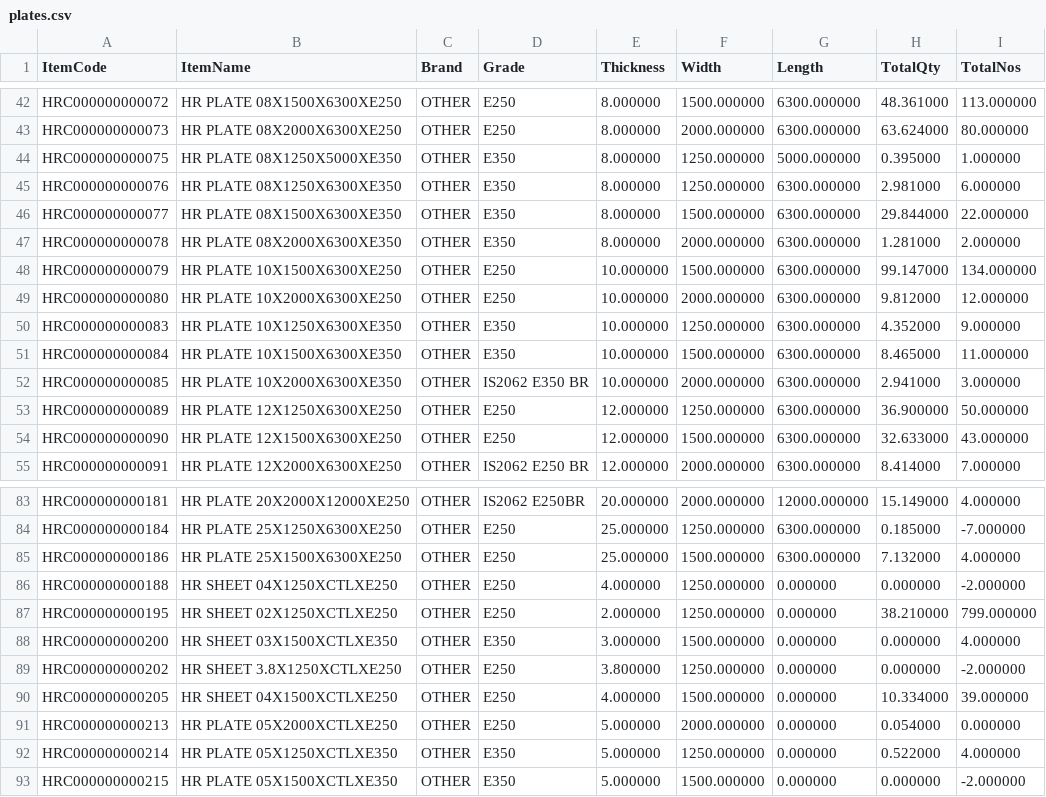
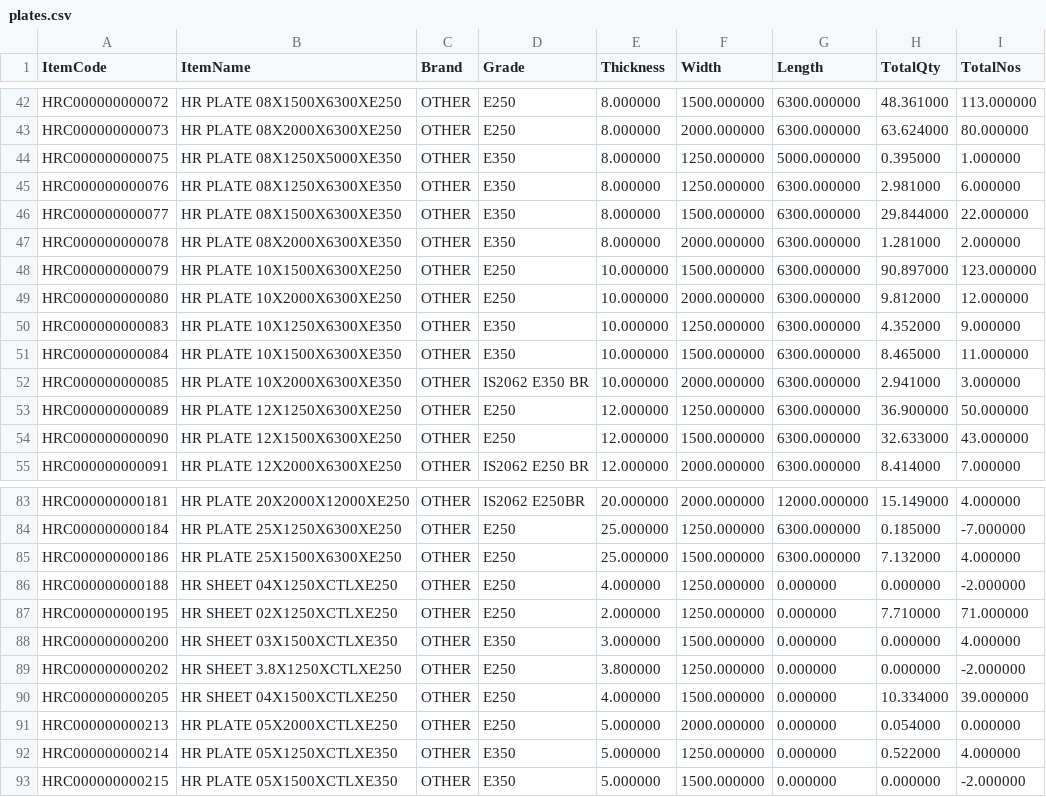
Before and after one commit to BSC23609/mis-portal, a CSV file: stock/plates.csv, drawn as a sheet; only a part is shown, gaps mark what is left out.

Commit message:
stock refresh 2026-09-25 17:15

```diff
--- a/stock/plates.csv
+++ b/stock/plates.csv
@@ -47,3 +47,3 @@
 "HRC000000000078","HR PLATE 08X2000X6300XE350","OTHER","E350","8.000000","2000.000000","6300.000000","1.281000","2.000000"
-"HRC000000000079","HR PLATE 10X1500X6300XE250","OTHER","E250","10.000000","1500.000000","6300.000000","99.147000","134.000000"
+"HRC000000000079","HR PLATE 10X1500X6300XE250","OTHER","E250","10.000000","1500.000000","6300.000000","90.897000","123.000000"
 "HRC000000000080","HR PLATE 10X2000X6300XE250","OTHER","E250","10.000000","2000.000000","6300.000000","9.812000","12.000000"
@@ -86,3 +86,3 @@
 "HRC000000000188","HR SHEET 04X1250XCTLXE250","OTHER","E250","4.000000","1250.000000","0.000000","0.000000","-2.000000"
-"HRC000000000195","HR SHEET 02X1250XCTLXE250","OTHER","E250","2.000000","1250.000000","0.000000","38.210000","799.000000"
+"HRC000000000195","HR SHEET 02X1250XCTLXE250","OTHER","E250","2.000000","1250.000000","0.000000","7.710000","71.000000"
 "HRC000000000200","HR SHEET 03X1500XCTLXE350","OTHER","E350","3.000000","1500.000000","0.000000","0.000000","4.000000"
```
Also changed, not shown: stock/mis_stock.csv, 3 other files.
